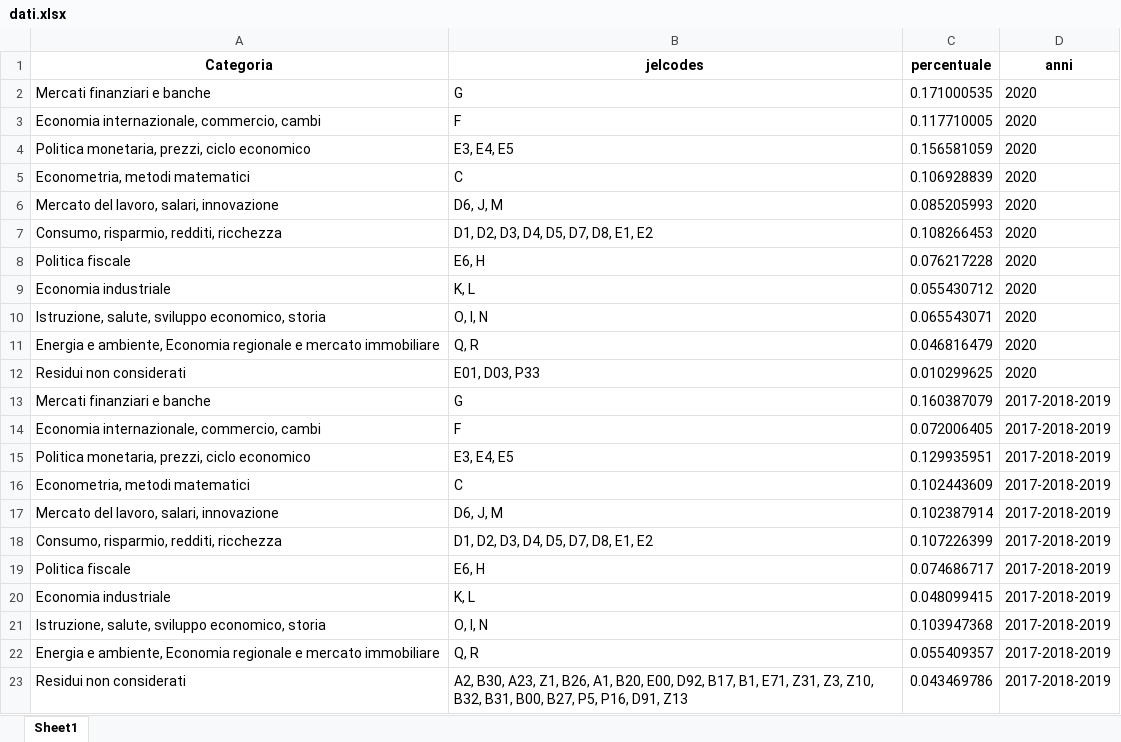
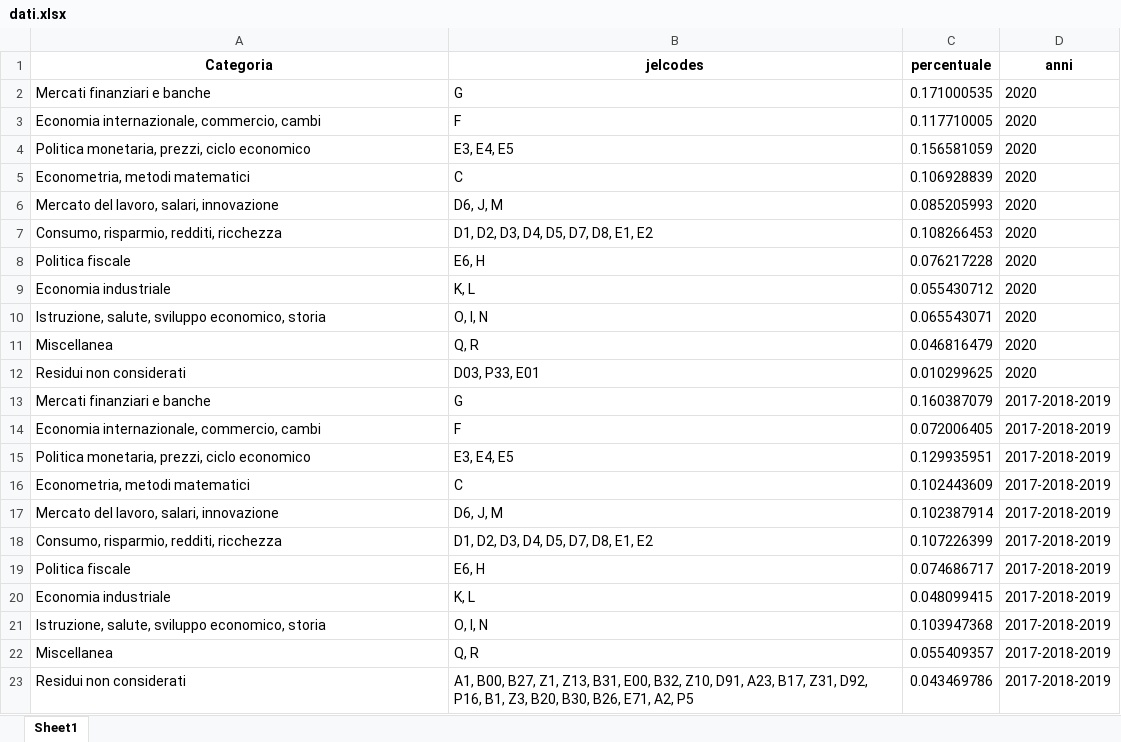
Before and after one commit to bankit-cfin/ra-rolli, an Excel workbook: output/dati.xlsx, sheet Sheet1, drawn as a sheet; values as stored, in another font and other column widths than the file's, no borders; the diff names each change by its address in the sheet, - before the commit and + after, or states it on an @@ line.

Commit message:
data updates

```diff
--- a/output/dati.xlsx (sheet Sheet1)
+++ b/output/dati.xlsx (sheet Sheet1)
-A11 (Categoria): Energia e ambiente, Economia regionale e mercato immobiliare
+A11 (Categoria): Miscellanea
-B12 (jelcodes): E01, D03, P33
+B12 (jelcodes): D03, P33, E01
-A22 (Categoria): Energia e ambiente, Economia regionale e mercato immobiliare
+A22 (Categoria): Miscellanea
-B23 (jelcodes): A2, B30, A23, Z1, B26, A1, B20, E00, D92, B17, B1, E71, Z31, Z3, Z10, B32, B31, B00, B27, P5, P16, D91, Z13
+B23 (jelcodes): A1, B00, B27, Z1, Z13, B31, E00, B32, Z10, D91, A23, B17, Z31, D92, P16, B1, Z3, B20, B30, B26, E71, A2, P5
```
Also changed, not shown: 2 other files.
